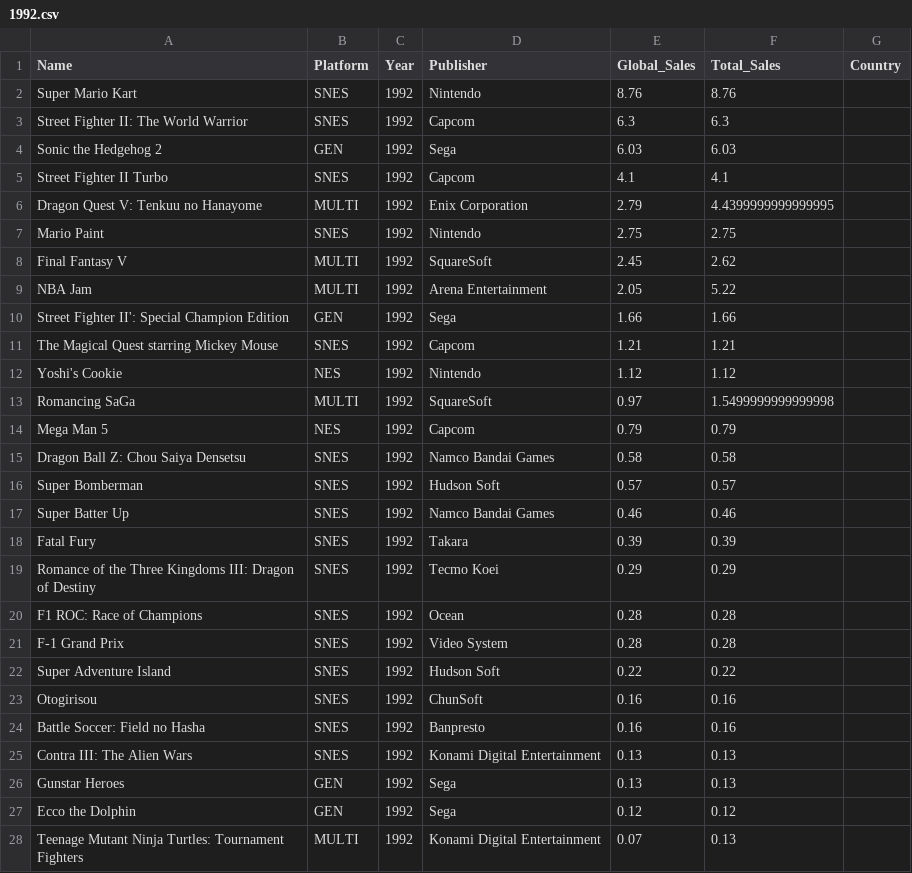
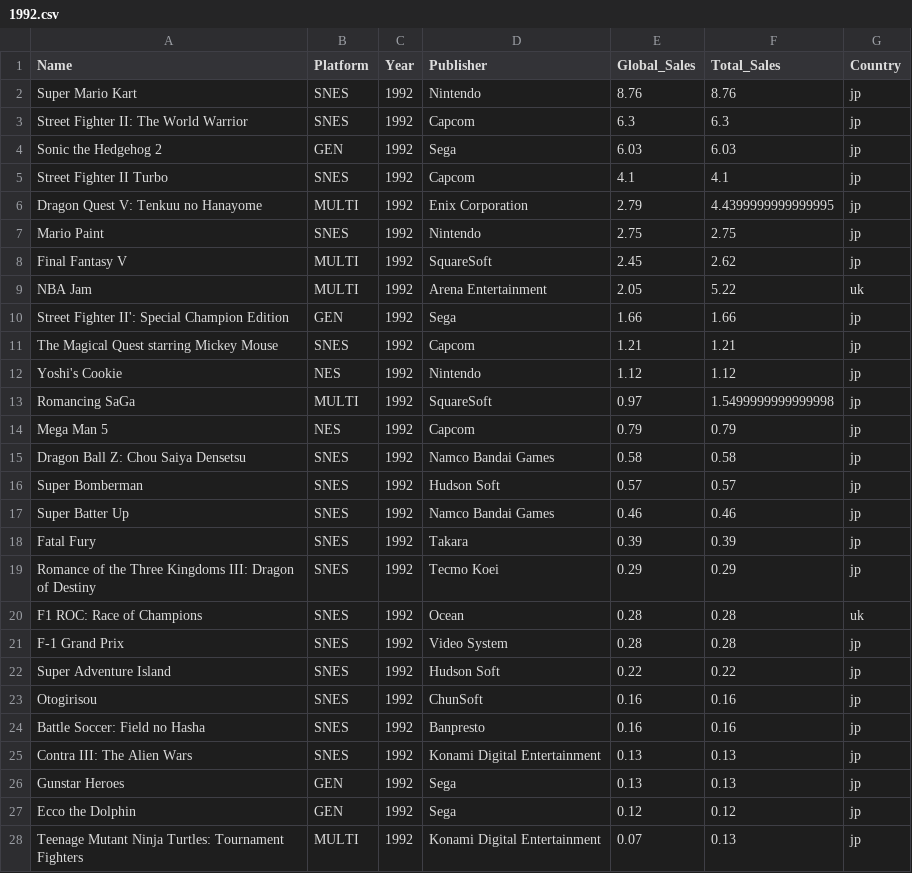
Before and after one commit to dresyios/ProjetVisuDonnee2022, a CSV file: CSVs/1992.csv, drawn as a sheet; only a part is shown; the diff covers the shown part only.

Commit message:
Update 1992.csv
1992 csv

```diff
--- a/CSVs/1992.csv
+++ b/CSVs/1992.csv
@@ -1,28 +1,28 @@
 Name,Platform,Year,Publisher,Global_Sales,Total_Sales,Country
-Super Mario Kart,SNES,1992,Nintendo,8.76,8.76
-Street Fighter II: The World Warrior,SNES,1992,Capcom,6.3,6.3
-Sonic the Hedgehog 2,GEN,1992,Sega,6.03,6.03
-Street Fighter II Turbo,SNES,1992,Capcom,4.1,4.1
-Dragon Quest V: Tenkuu no Hanayome,MULTI,1992,Enix Corporation,2.79,4.4399999999999995
-Mario Paint,SNES,1992,Nintendo,2.75,2.75
-Final Fantasy V,MULTI,1992,SquareSoft,2.45,2.62
-NBA Jam,MULTI,1992,Arena Entertainment,2.05,5.22
-Street Fighter II': Special Champion Edition,GEN,1992,Sega,1.66,1.66
-The Magical Quest starring Mickey Mouse,SNES,1992,Capcom,1.21,1.21
-Yoshi's Cookie,NES,1992,Nintendo,1.12,1.12
-Romancing SaGa,MULTI,1992,SquareSoft,0.97,1.5499999999999998
-Mega Man 5,NES,1992,Capcom,0.79,0.79
-Dragon Ball Z: Chou Saiya Densetsu,SNES,1992,Namco Bandai Games,0.58,0.58
-Super Bomberman,SNES,1992,Hudson Soft,0.57,0.57
-Super Batter Up,SNES,1992,Namco Bandai Games,0.46,0.46
-Fatal Fury,SNES,1992,Takara,0.39,0.39
-Romance of the Three Kingdoms III: Dragon of Destiny,SNES,1992,Tecmo Koei,0.29,0.29
-F1 ROC: Race of Champions,SNES,1992,Ocean,0.28,0.28
-F-1 Grand Prix,SNES,1992,Video System,0.28,0.28
-Super Adventure Island,SNES,1992,Hudson Soft,0.22,0.22
-Otogirisou,SNES,1992,ChunSoft,0.16,0.16
-Battle Soccer: Field no Hasha,SNES,1992,Banpresto,0.16,0.16
-Contra III: The Alien Wars,SNES,1992,Konami Digital Entertainment,0.13,0.13
-Gunstar Heroes,GEN,1992,Sega,0.13,0.13
-Ecco the Dolphin,GEN,1992,Sega,0.12,0.12
-Teenage Mutant Ninja Turtles: Tournament Fighters,MULTI,1992,Konami Digital Entertainment,0.07,0.13
+Super Mario Kart,SNES,1992,Nintendo,8.76,8.76,jp
+Street Fighter II: The World Warrior,SNES,1992,Capcom,6.3,6.3,jp
+Sonic the Hedgehog 2,GEN,1992,Sega,6.03,6.03,jp
+Street Fighter II Turbo,SNES,1992,Capcom,4.1,4.1,jp
+Dragon Quest V: Tenkuu no Hanayome,MULTI,1992,Enix Corporation,2.79,4.4399999999999995,jp
+Mario Paint,SNES,1992,Nintendo,2.75,2.75,jp
+Final Fantasy V,MULTI,1992,SquareSoft,2.45,2.62,jp
+NBA Jam,MULTI,1992,Arena Entertainment,2.05,5.22,uk
+Street Fighter II': Special Champion Edition,GEN,1992,Sega,1.66,1.66,jp
+The Magical Quest starring Mickey Mouse,SNES,1992,Capcom,1.21,1.21,jp
+Yoshi's Cookie,NES,1992,Nintendo,1.12,1.12,jp
+Romancing SaGa,MULTI,1992,SquareSoft,0.97,1.5499999999999998,jp
+Mega Man 5,NES,1992,Capcom,0.79,0.79,jp
+Dragon Ball Z: Chou Saiya Densetsu,SNES,1992,Namco Bandai Games,0.58,0.58,jp
+Super Bomberman,SNES,1992,Hudson Soft,0.57,0.57,jp
+Super Batter Up,SNES,1992,Namco Bandai Games,0.46,0.46,jp
+Fatal Fury,SNES,1992,Takara,0.39,0.39,jp
+Romance of the Three Kingdoms III: Dragon of Destiny,SNES,1992,Tecmo Koei,0.29,0.29,jp
+F1 ROC: Race of Champions,SNES,1992,Ocean,0.28,0.28,uk
+F-1 Grand Prix,SNES,1992,Video System,0.28,0.28,jp
+Super Adventure Island,SNES,1992,Hudson Soft,0.22,0.22,jp
+Otogirisou,SNES,1992,ChunSoft,0.16,0.16,jp
+Battle Soccer: Field no Hasha,SNES,1992,Banpresto,0.16,0.16,jp
+Contra III: The Alien Wars,SNES,1992,Konami Digital Entertainment,0.13,0.13,jp
+Gunstar Heroes,GEN,1992,Sega,0.13,0.13,jp
+Ecco the Dolphin,GEN,1992,Sega,0.12,0.12,jp
+Teenage Mutant Ninja Turtles: Tournament Fighters,MULTI,1992,Konami Digital Entertainment,0.07,0.13,jp
```
Also changed, not shown: 1 edited cell elsewhere in this file.
